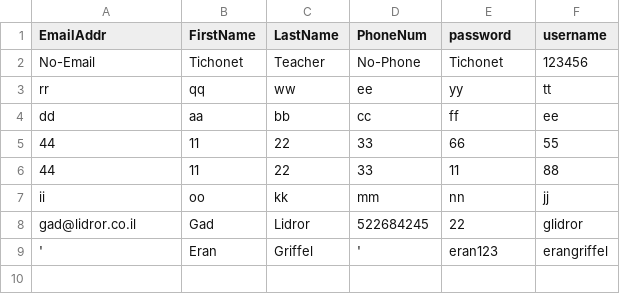
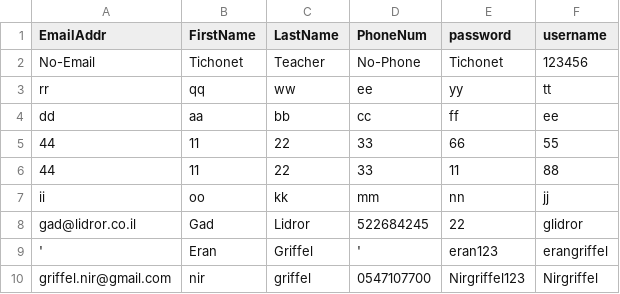
Before and after one commit to NirGriffel/FinalProjectOriginal, a CSV file: projecttichonetnir/projecttichonetnir/static/data/users.csv, drawn as a sheet.

```diff
--- a/projecttichonetnir/projecttichonetnir/static/data/users.csv
+++ b/projecttichonetnir/projecttichonetnir/static/data/users.csv
@@ -9 +9,2 @@ gad@lidror.co.il,Gad,Lidror,522684245,22,glidror
 ',Eran,Griffel,',eran123,erangriffel
+griffel.nir@gmail.com,nir,griffel,0547107700,Nirgriffel123,Nirgriffel
```
Also changed, not shown: 8 other files.
